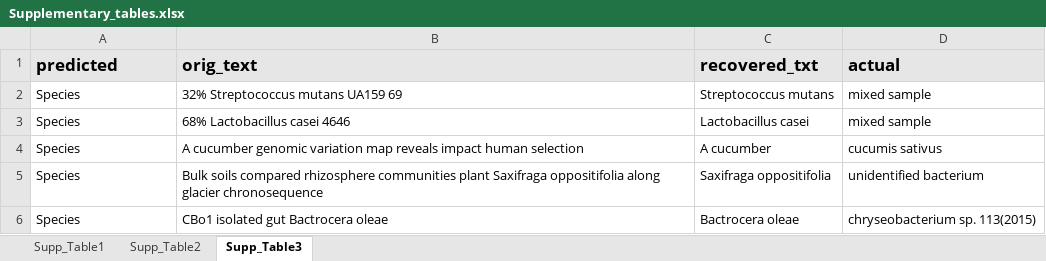
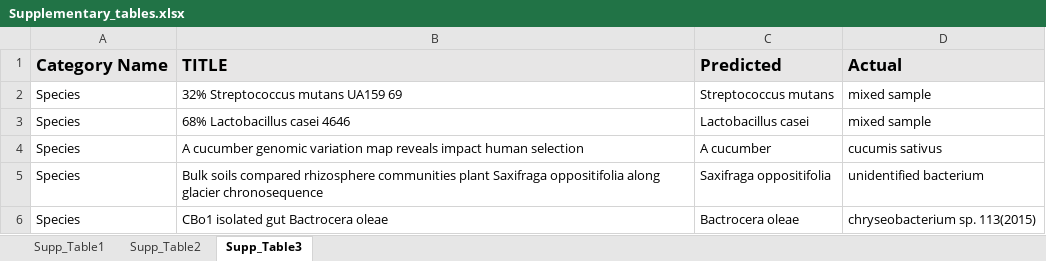
Before and after one commit to cartercompbio/PredictMEE, an Excel workbook: doc/submission/Supplementary_tables.xlsx, sheet Supp_Table3, drawn as a sheet; only a part is shown; values as stored, in another font and other column widths than the file's, no borders; removed rows and columns are numbered as before the commit, all else as after; the diff names each change by its address in the sheet, - before the commit and + after, or states it on an @@ line.

```diff
--- a/doc/submission/Supplementary_tables.xlsx (sheet Supp_Table3)
+++ b/doc/submission/Supplementary_tables.xlsx (sheet Supp_Table3)
-row 1: predicted | orig_text | recovered_txt | actual
+row 1: Category Name | TITLE | Predicted | Actual
```
Also changed, not shown: doc/submission/Table1.xlsx, 11 other files.
